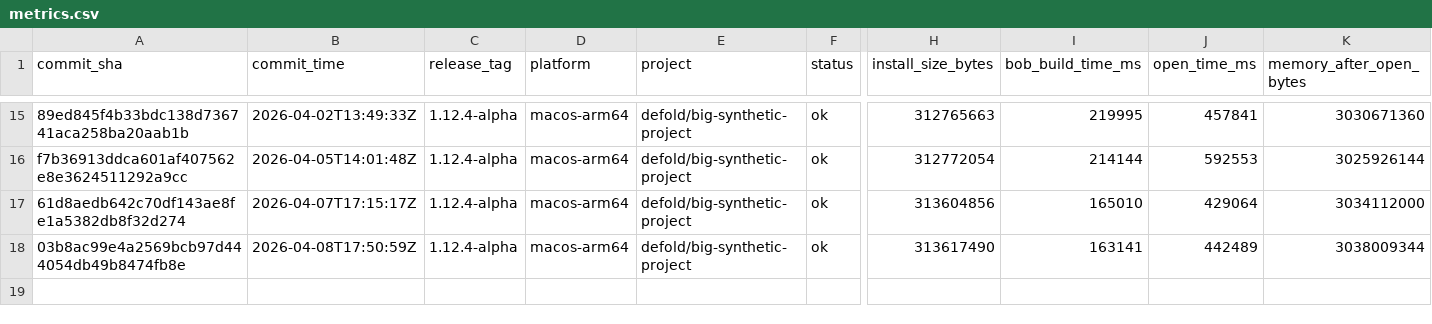
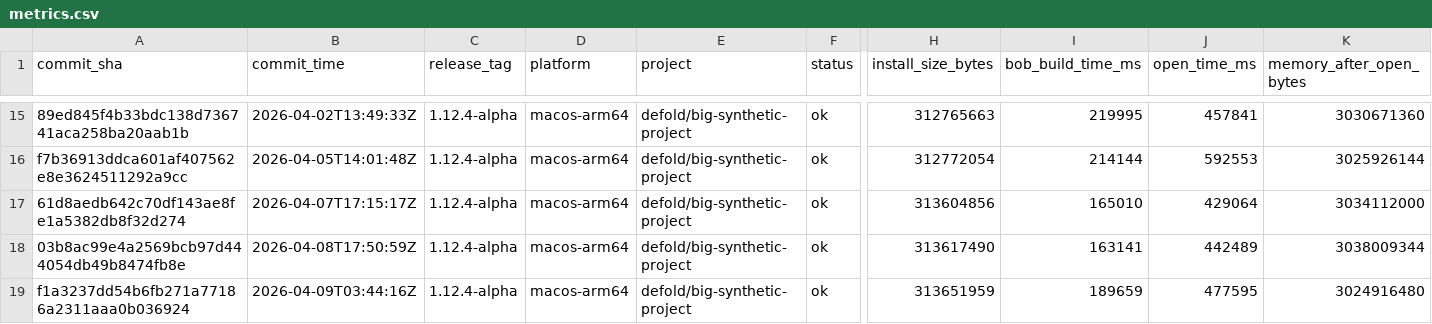
Before and after one commit to defold/editor-metrics, a CSV file: data/metrics.csv, drawn as a sheet; only a part is shown, gaps mark what is left out; rows hold the shown columns only; the diff names each change by its address in the sheet, - before the commit and + after, or states it on an @@ line.

```diff
--- a/data/metrics.csv
+++ b/data/metrics.csv
+row 19: f1a3237dd54b6fb271a77186a2311aaa0b036924 | 2026-04-09T03:44:16Z | 1.12.4-alpha | macos-arm64 | defold/big-synthetic-project | ok | 313651959 | 189659 | 477595 | 3024916480
```
Also changed, not shown: 7 other files.
